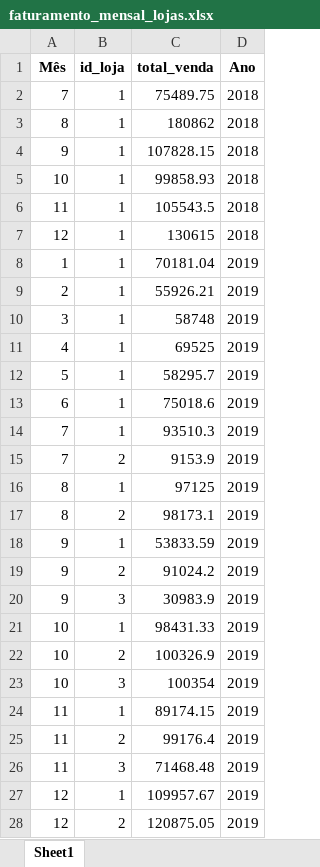
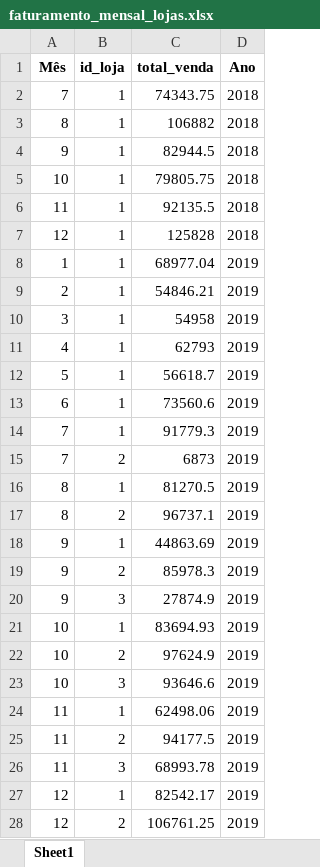
Before and after one commit to maloka-ai/poc-dashboard, an Excel workbook: dados/BIBI/Dados_BIBI_PF/faturamento_mensal_lojas.xlsx, sheet Sheet1, drawn as a sheet; only a part is shown; values as stored, in another font and other column widths than the file's, no borders; the diff covers the shown part only; the diff names each change by its address in the sheet, - before the commit and + after, or states it on an @@ line.

```diff
--- a/dados/BIBI/Dados_BIBI_PF/faturamento_mensal_lojas.xlsx (sheet Sheet1)
+++ b/dados/BIBI/Dados_BIBI_PF/faturamento_mensal_lojas.xlsx (sheet Sheet1)
-C2 (total_venda): 75489.75
+C2 (total_venda): 74343.75
-C3 (total_venda): 180862
+C3 (total_venda): 106882
-C4 (total_venda): 107828.15
+C4 (total_venda): 82944.5
-C5 (total_venda): 99858.93
+C5 (total_venda): 79805.75
-C6 (total_venda): 105543.5
+C6 (total_venda): 92135.5
-C7 (total_venda): 130615
+C7 (total_venda): 125828
-C8 (total_venda): 70181.04
+C8 (total_venda): 68977.04
-C9 (total_venda): 55926.21
+C9 (total_venda): 54846.21
-C10 (total_venda): 58748
+C10 (total_venda): 54958
-C11 (total_venda): 69525
+C11 (total_venda): 62793
-C12 (total_venda): 58295.7
+C12 (total_venda): 56618.7
-C13 (total_venda): 75018.6
+C13 (total_venda): 73560.6
-C14 (total_venda): 93510.3
+C14 (total_venda): 91779.3
-C15 (total_venda): 9153.9
+C15 (total_venda): 6873
-C16 (total_venda): 97125
+C16 (total_venda): 81270.5
-C17 (total_venda): 98173.1
+C17 (total_venda): 96737.1
-C18 (total_venda): 53833.59
+C18 (total_venda): 44863.69
-C19 (total_venda): 91024.2
+C19 (total_venda): 85978.3
-C20 (total_venda): 30983.9
+C20 (total_venda): 27874.9
-C21 (total_venda): 98431.33
+C21 (total_venda): 83694.93
-C22 (total_venda): 100326.9
+C22 (total_venda): 97624.9
-C23 (total_venda): 100354
+C23 (total_venda): 93646.6
-C24 (total_venda): 89174.15
+C24 (total_venda): 62498.06
-C25 (total_venda): 99176.4
+C25 (total_venda): 94177.5
-C26 (total_venda): 71468.48
+C26 (total_venda): 68993.78
-C27 (total_venda): 109957.67
+C27 (total_venda): 82542.17
-C28 (total_venda): 120875.05
+C28 (total_venda): 106761.25
```
Also changed, not shown: other rows of this sheet, dados/BIBI/Dados_BIBI_PF/faturamento_anual.xlsx, dados/BIBI/Dados_BIBI_PF/faturamento_diario.xlsx, 10 other files.
